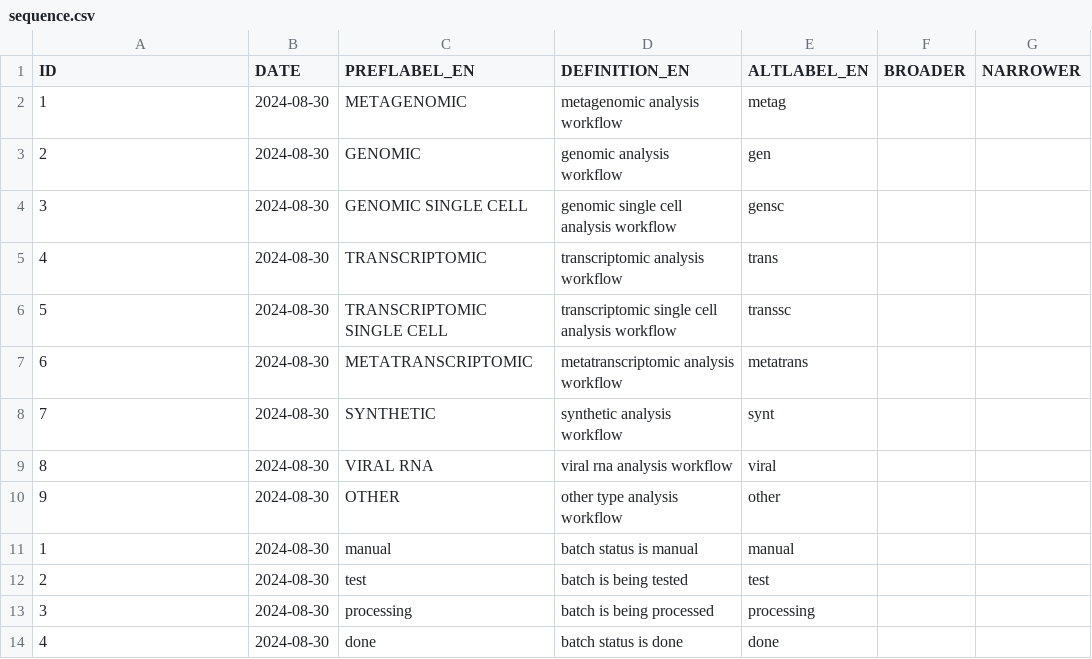
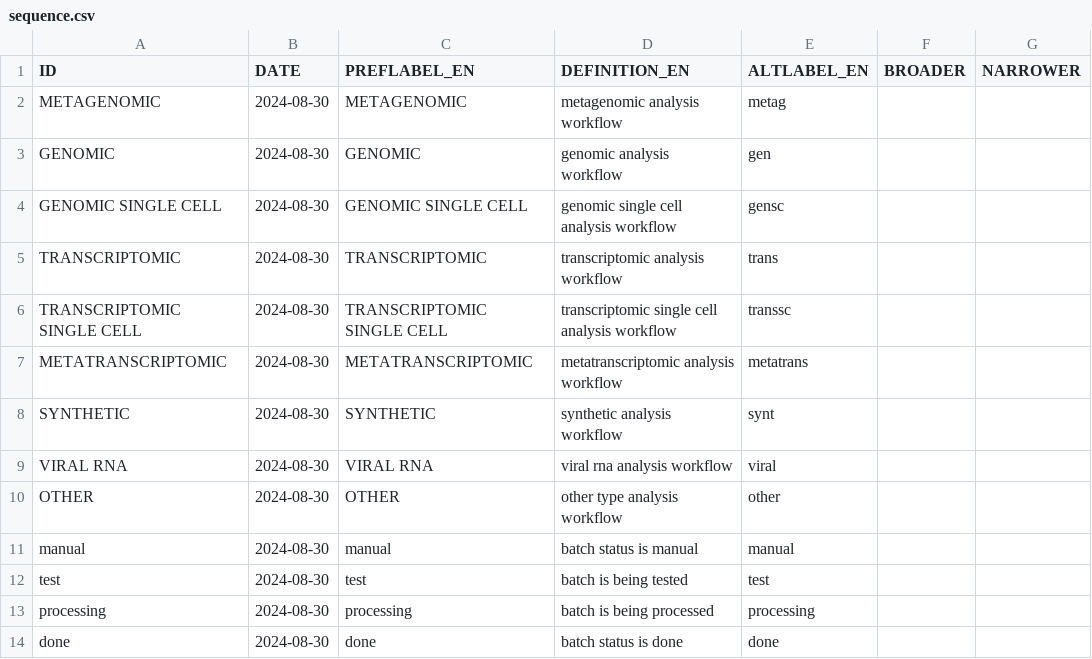
Before and after one commit to emo-bon/ns, a CSV file: sequence.csv, drawn as a sheet.

```diff
--- a/sequence.csv
+++ b/sequence.csv
@@ -1,14 +1,14 @@
 "ID","DATE","PREFLABEL_EN","DEFINITION_EN","ALTLABEL_EN","BROADER","NARROWER"
-1,2024-08-30,"METAGENOMIC","metagenomic analysis workflow","metag",,
-2,2024-08-30,"GENOMIC","genomic analysis workflow","gen",,
-3,2024-08-30,"GENOMIC SINGLE CELL","genomic single cell analysis workflow","gensc",,
-4,2024-08-30,"TRANSCRIPTOMIC","transcriptomic analysis workflow","trans",,
-5,2024-08-30,"TRANSCRIPTOMIC SINGLE CELL","transcriptomic single cell analysis workflow","transsc",,
-6,2024-08-30,"METATRANSCRIPTOMIC","metatranscriptomic analysis workflow","metatrans",,
-7,2024-08-30,"SYNTHETIC","synthetic analysis workflow","synt",,
-8,2024-08-30,"VIRAL RNA","viral rna analysis workflow","viral",,
-9,2024-08-30,"OTHER","other type analysis workflow","other",,
-1,2024-08-30,"manual","batch status is manual","manual",,
-2,2024-08-30,"test","batch is being tested","test",,
-3,2024-08-30,"processing","batch is being processed","processing",,
-4,2024-08-30,"done","batch status is done","done ",,
+"METAGENOMIC",2024-08-30,"METAGENOMIC","metagenomic analysis workflow","metag",,
+"GENOMIC",2024-08-30,"GENOMIC","genomic analysis workflow","gen",,
+"GENOMIC SINGLE CELL",2024-08-30,"GENOMIC SINGLE CELL","genomic single cell analysis workflow","gensc",,
+"TRANSCRIPTOMIC",2024-08-30,"TRANSCRIPTOMIC","transcriptomic analysis workflow","trans",,
+"TRANSCRIPTOMIC SINGLE CELL",2024-08-30,"TRANSCRIPTOMIC SINGLE CELL","transcriptomic single cell analysis workflow","transsc",,
+"METATRANSCRIPTOMIC",2024-08-30,"METATRANSCRIPTOMIC","metatranscriptomic analysis workflow","metatrans",,
+"SYNTHETIC",2024-08-30,"SYNTHETIC","synthetic analysis workflow","synt",,
+"VIRAL RNA",2024-08-30,"VIRAL RNA","viral rna analysis workflow","viral",,
+"OTHER",2024-08-30,"OTHER","other type analysis workflow","other",,
+"manual",2024-08-30,"manual","batch status is manual","manual",,
+"test",2024-08-30,"test","batch is being tested","test",,
+"processing",2024-08-30,"processing","batch is being processed","processing",,
+"done",2024-08-30,"done","batch status is done","done ",,
```
Also changed, not shown: core.csv, observableproperty.csv, 2 other files.
